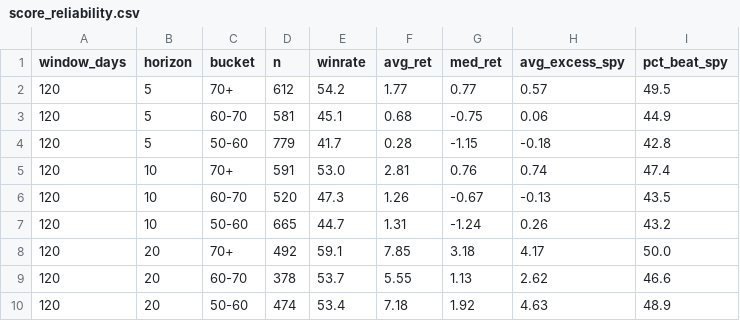
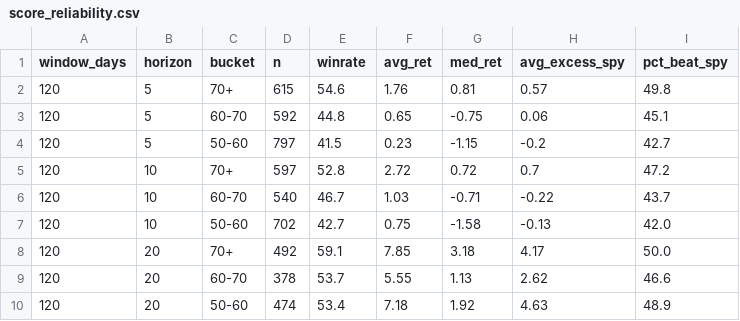
Before and after one commit to ArnaudVarela/TradingScan, a CSV file: dashboard/public/score_reliability.csv, drawn as a sheet.

```diff
--- a/dashboard/public/score_reliability.csv
+++ b/dashboard/public/score_reliability.csv
@@ -1,8 +1,8 @@
 window_days,horizon,bucket,n,winrate,avg_ret,med_ret,avg_excess_spy,pct_beat_spy
-120,5,70+,612,54.2,1.77,0.77,0.57,49.5
-120,5,60-70,581,45.1,0.68,-0.75,0.06,44.9
-120,5,50-60,779,41.7,0.28,-1.15,-0.18,42.8
-120,10,70+,591,53.0,2.81,0.76,0.74,47.4
-120,10,60-70,520,47.3,1.26,-0.67,-0.13,43.5
-120,10,50-60,665,44.7,1.31,-1.24,0.26,43.2
+120,5,70+,615,54.6,1.76,0.81,0.57,49.8
+120,5,60-70,592,44.8,0.65,-0.75,0.06,45.1
+120,5,50-60,797,41.5,0.23,-1.15,-0.2,42.7
+120,10,70+,597,52.8,2.72,0.72,0.7,47.2
+120,10,60-70,540,46.7,1.03,-0.71,-0.22,43.7
+120,10,50-60,702,42.7,0.75,-1.58,-0.13,42.0
 120,20,70+,492,59.1,7.85,3.18,4.17,50.0
```
Also changed, not shown: dashboard/public/sector_perf.csv, dashboard/public/thematic_setups.csv, 1 other file.
